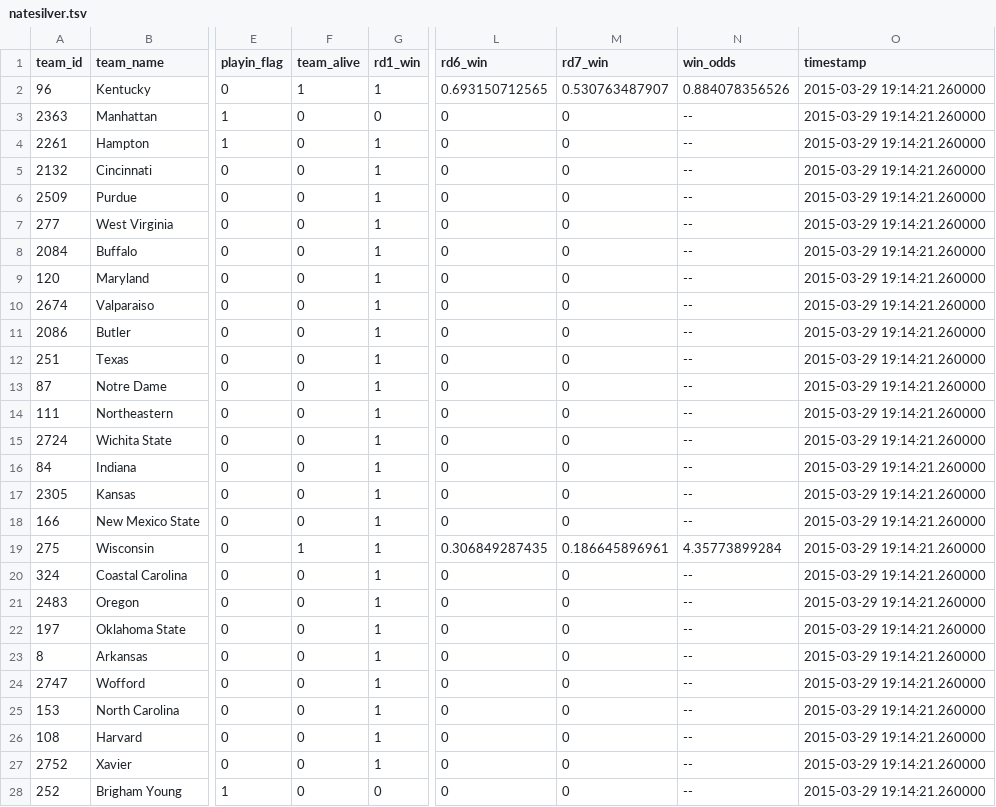
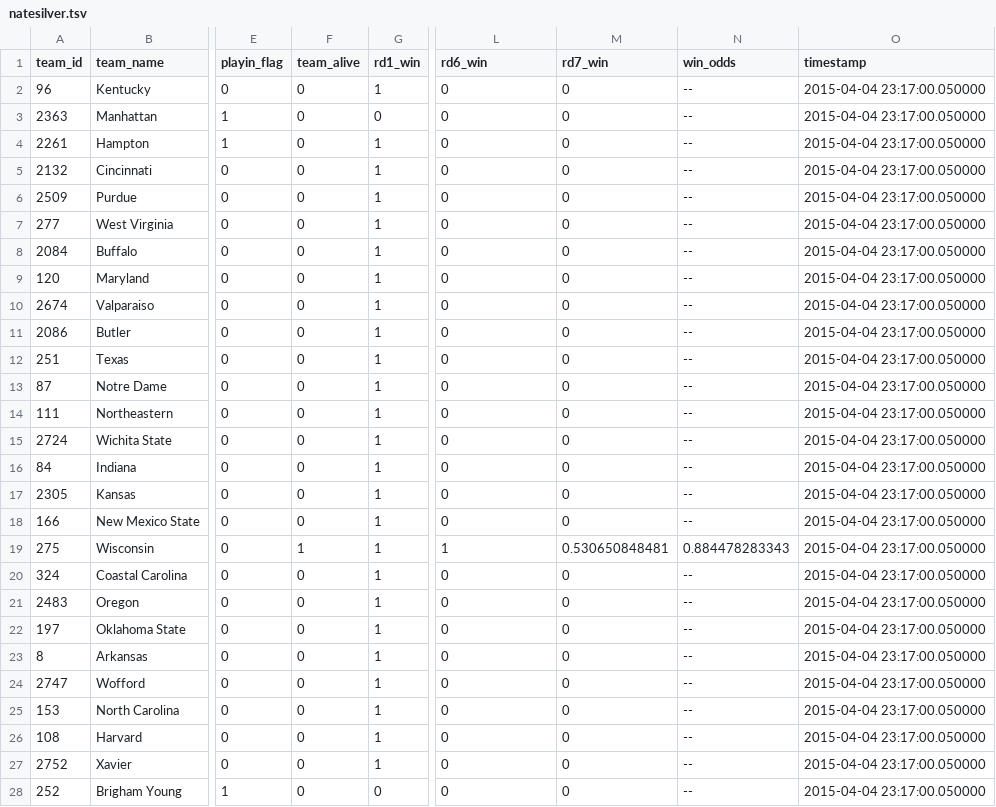
Before and after one commit to llimllib/roundbracket, a TSV file: natesilver.tsv, drawn as a sheet; only a part is shown, gaps mark what is left out; the diff covers the shown part only; the diff names each change by its address in the sheet, - before the commit and + after, or states it on an @@ line.

Commit message:
updating data

```diff
--- a/natesilver.tsv
+++ b/natesilver.tsv
-F2 (team_alive): 1
+F2 (team_alive): 0
-L2 (rd6_win): 0.693150712565
+L2 (rd6_win): 0
-M2 (rd7_win): 0.530763487907
+M2 (rd7_win): 0
-N2 (win_odds): 0.884078356526
+N2 (win_odds): --
-O2:O28 (timestamp): 2015-03-29 19:14:21.260000
+O2:O28 (timestamp): 2015-04-04 23:17:00.050000
-L19 (rd6_win): 0.306849287435
+L19 (rd6_win): 1
-M19 (rd7_win): 0.186645896961
+M19 (rd7_win): 0.530650848481
-N19 (win_odds): 4.35773899284
+N19 (win_odds): 0.884478283343
```
Also changed, not shown: 48 edited cells elsewhere in this file, 1 other file.
